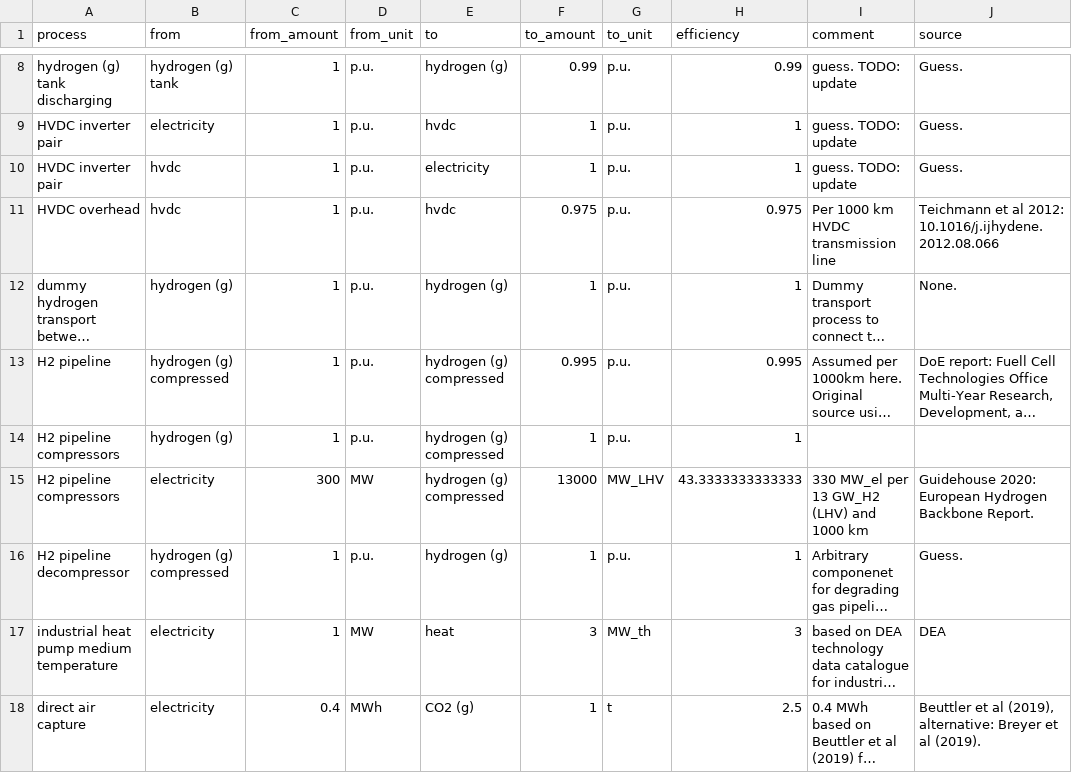
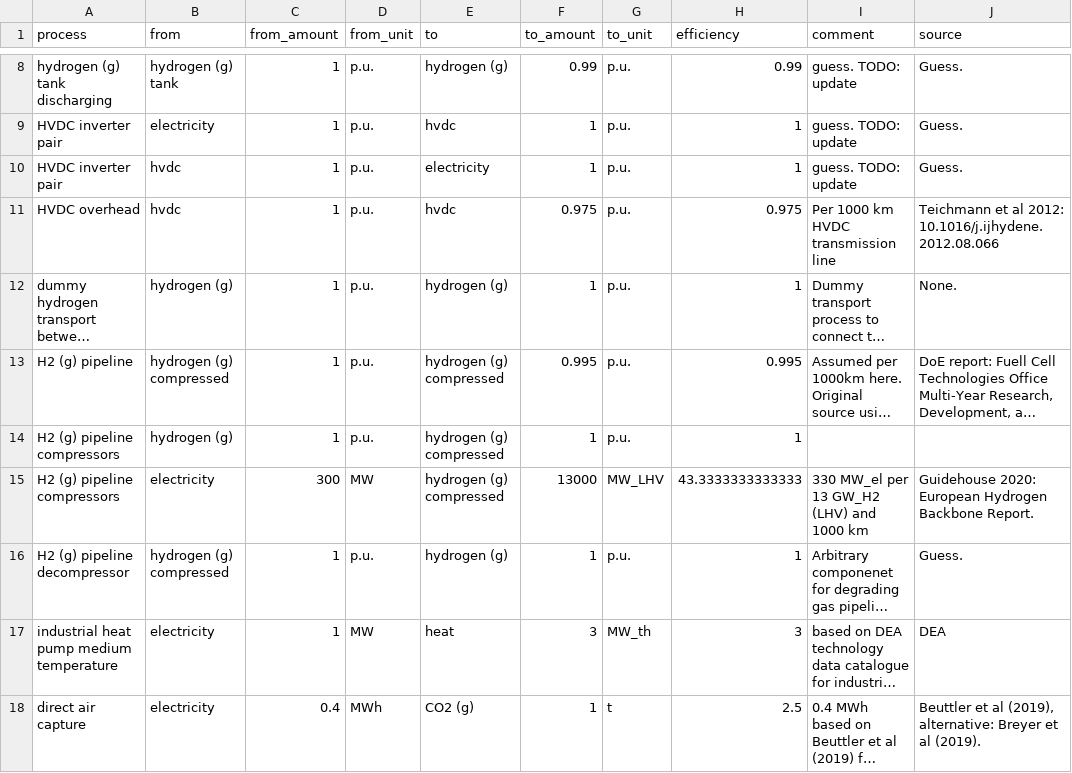
Before and after one commit to euronion/trace, a CSV file: data/efficiencies.csv, drawn as a sheet; only a part is shown, gaps mark what is left out; long unchanged cells end in …; the diff names each change by its address in the sheet, - before the commit and + after, or states it on an @@ line.

Commit message:
Add (g) indicator to some H2 (g) efficiencies.

```diff
--- a/data/efficiencies.csv
+++ b/data/efficiencies.csv
-A13 (process): H2 pipeline
+A13 (process): H2 (g) pipeline
-A14:A15 (process): H2 pipeline compressors
+A14:A15 (process): H2 (g) pipeline compressors
-A16 (process): H2 pipeline decompressor
+A16 (process): H2 (g) pipeline decompressor
```
